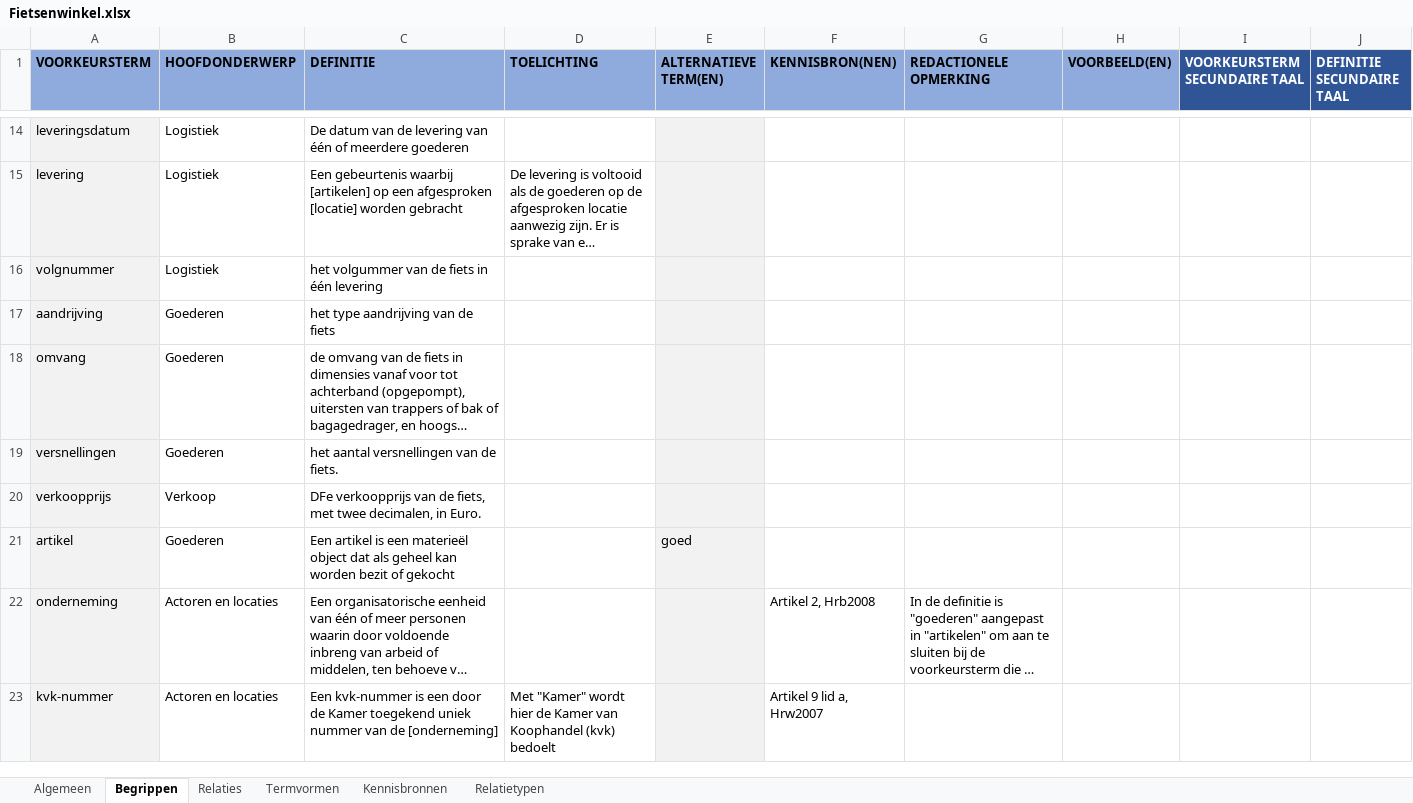
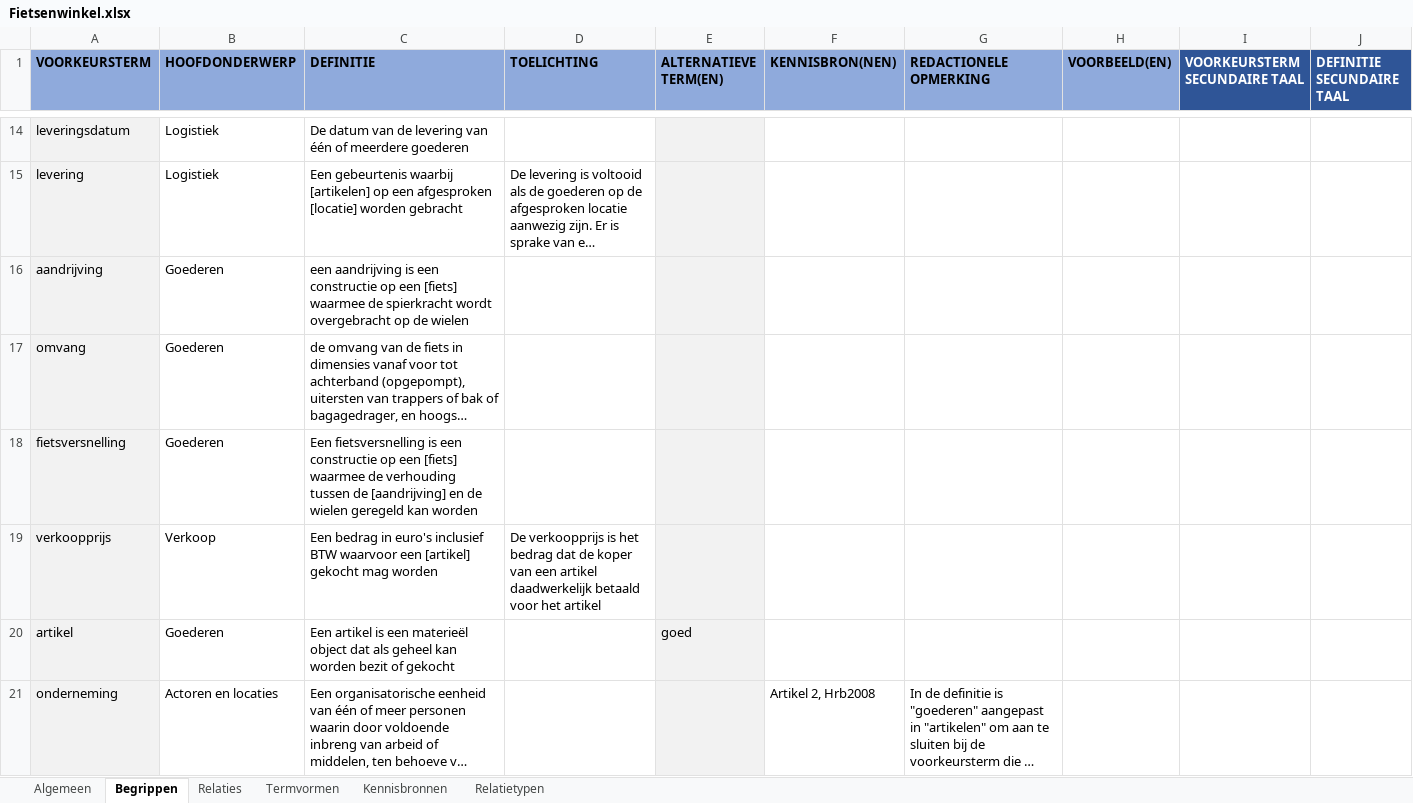
Before and after one commit to melsk-r/mim-metamodel, an Excel workbook: werkomgeving/voorbeeldmodel/begrippenkader/Fietsenwinkel.xlsx, sheet Begrippen, drawn as a sheet; only a part is shown, gaps mark what is left out; the shorter side is filled out with more unchanged rows; long unchanged cells end in …; values as stored, in another font and other column widths than the file's, no borders; removed rows and columns are numbered as before the commit, all else as after; the diff covers the shown part only; the diff names each change by its address in the sheet, - before the commit and + after, or states it on an @@ line.

Commit message:
Update - verbindingen begrippenkader gecontroleerd

```diff
--- a/werkomgeving/voorbeeldmodel/begrippenkader/Fietsenwinkel.xlsx (sheet Begrippen)
+++ b/werkomgeving/voorbeeldmodel/begrippenkader/Fietsenwinkel.xlsx (sheet Begrippen)
-row 16: volgnummer | Logistiek | het volgummer van de fiets in één levering
-C16 (DEFINITIE): het type aandrijving van de fiets
+C16 (DEFINITIE): een aandrijving is een constructie op een [fiets] waarmee de spierkracht wordt overgebracht op de wielen
-A18 (VOORKEURSTERM): versnellingen
+A18 (VOORKEURSTERM): fietsversnelling
-C18 (DEFINITIE): het aantal versnellingen van de fiets.
+C18 (DEFINITIE): Een fietsversnelling is een constructie op een [fiets] waarmee de verhouding tussen de [aandrijving] en de wielen geregeld kan worden
-C19 (DEFINITIE): DFe verkoopprijs van de fiets, met twee decimalen, in Euro.
+C19 (DEFINITIE): Een bedrag in euro's inclusief BTW waarvoor een [artikel] gekocht mag worden
-D19 (TOELICHTING): (empty)
+D19 (TOELICHTING): De verkoopprijs is het bedrag dat de koper van een artikel daadwerkelijk betaald voor het artikel
```
Also changed, not shown: 12 added rows and 3 edited cells elsewhere in this sheet, sheet Relaties, sheet Termvormen, sheet Algemeen, 4 other files.
